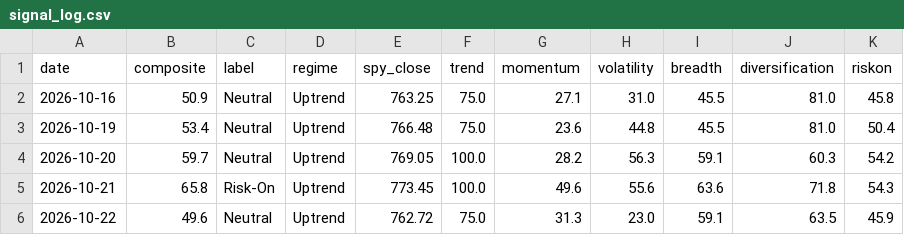
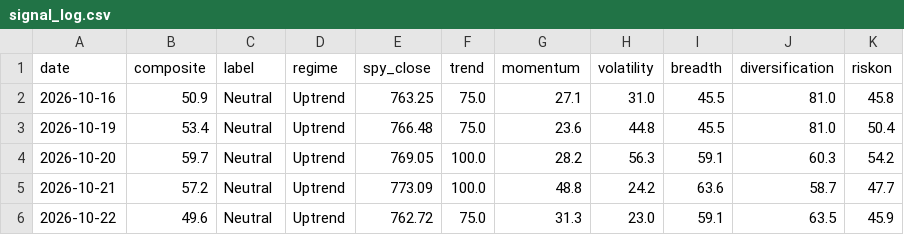
Before and after one commit to liumOazed/fin-pulse-dashboard, a CSV file: data/signal_log.csv, drawn as a sheet.

Commit message:
chore: refresh data [skip ci]

```diff
--- a/data/signal_log.csv
+++ b/data/signal_log.csv
@@ -4,3 +4,3 @@ date,composite,label,regime,spy_close,trend,momentum,volatility,breadth,diversif
 2026-10-20,59.7,Neutral,Uptrend,769.05,100.0,28.2,56.3,59.1,60.3,54.2
-2026-10-21,65.8,Risk-On,Uptrend,773.45,100.0,49.6,55.6,63.6,71.8,54.3
+2026-10-21,57.2,Neutral,Uptrend,773.09,100.0,48.8,24.2,63.6,58.7,47.7
 2026-10-22,49.6,Neutral,Uptrend,762.72,75.0,31.3,23.0,59.1,63.5,45.9
```
Also changed, not shown: 2 other files.
